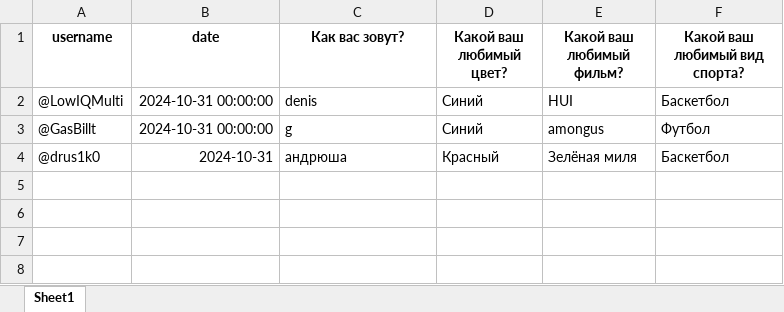
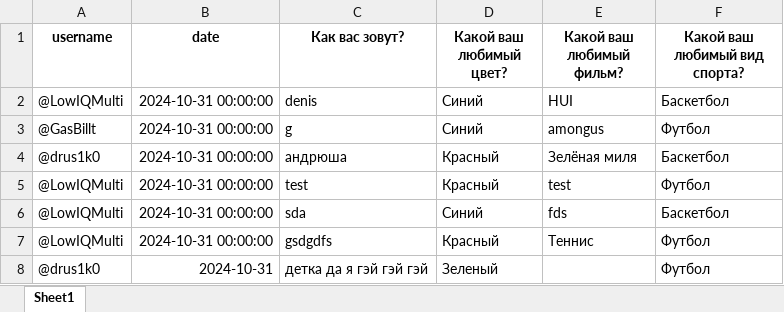
Before and after one commit to kallmac/coffeelike_recrute, an Excel workbook: bot/db/applicants.xlsx, sheet Sheet1, drawn as a sheet; values as stored, in another font and other column widths than the file's, no borders; the diff names each change by its address in the sheet, - before the commit and + after, or states it on an @@ line.

```diff
--- a/bot/db/applicants.xlsx (sheet Sheet1)
+++ b/bot/db/applicants.xlsx (sheet Sheet1)
-B4 (date): 2024-10-31
+B4 (date): 2024-10-31 00:00:00
+row 5: @LowIQMulti | 2024-10-31 00:00:00 | test | Красный | test | Футбол
+row 6: @LowIQMulti | 2024-10-31 00:00:00 | sda | Синий | fds | Баскетбол
+row 7: @LowIQMulti | 2024-10-31 00:00:00 | gsdgdfs | Красный | Теннис | Футбол
+row 8: @drus1k0 | 2024-10-31 | детка да я гэй гэй гэй | Зеленый |  | Футбол
```
Also changed, not shown: 2 other files.
